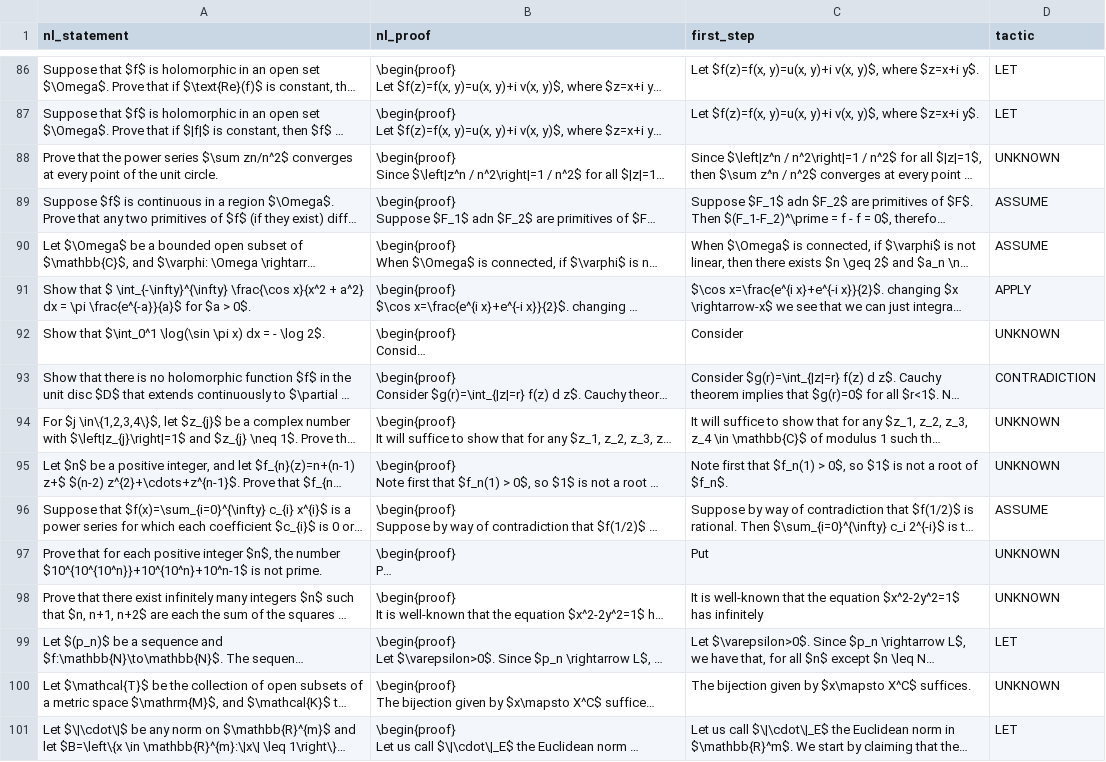
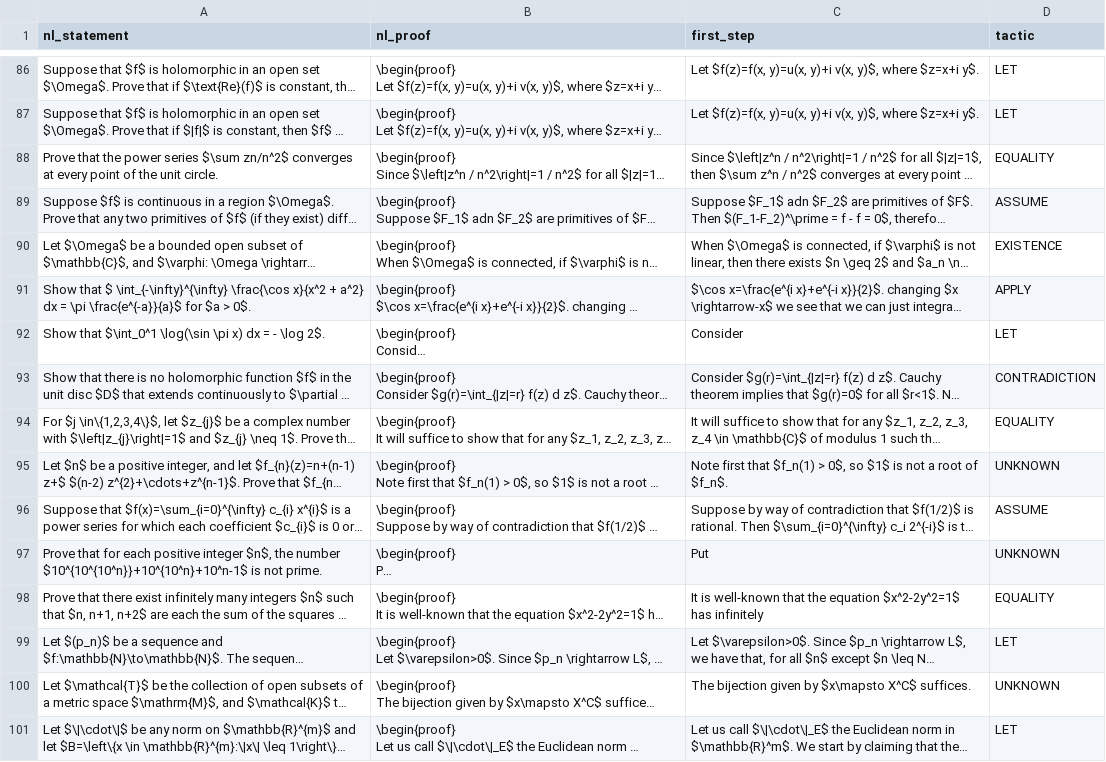
Before and after one commit to adityabajoria/neural-proof-assistant, a CSV file: backend/data/proofnet/proofnet.csv, drawn as a sheet; only a part is shown, gaps mark what is left out; long unchanged cells end in …; the diff covers the shown part only; the diff names each change by its address in the sheet, - before the commit and + after, or states it on an @@ line.

```diff
--- a/backend/data/proofnet/proofnet.csv
+++ b/backend/data/proofnet/proofnet.csv
-D88 (tactic): UNKNOWN
+D88 (tactic): EQUALITY
-D90 (tactic): ASSUME
+D90 (tactic): EXISTENCE
-D92 (tactic): UNKNOWN
+D92 (tactic): LET
-D94 (tactic): UNKNOWN
+D94 (tactic): EQUALITY
-D98 (tactic): UNKNOWN
+D98 (tactic): EQUALITY
```
Also changed, not shown: 60 edited cells elsewhere in this file, 2 other files.
